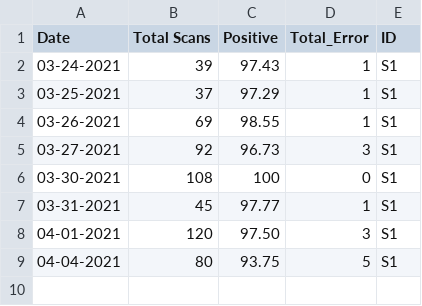
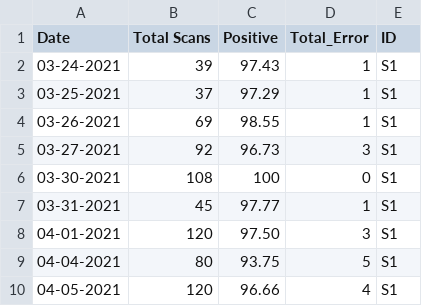
Before and after one commit to MONSTERharper/extra, a CSV file: Cs003_vis.csv, drawn as a sheet; the diff names each change by its address in the sheet, - before the commit and + after, or states it on an @@ line.

Commit message:
Update Cs003_vis.csv

```diff
--- a/Cs003_vis.csv
+++ b/Cs003_vis.csv
+row 10: 04-05-2021 | 120 | 96.66 | 4 | S1
```
